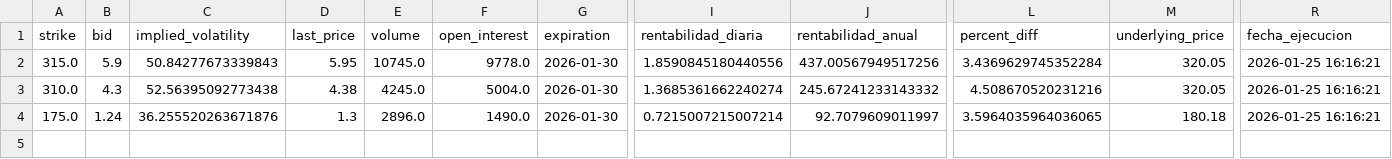
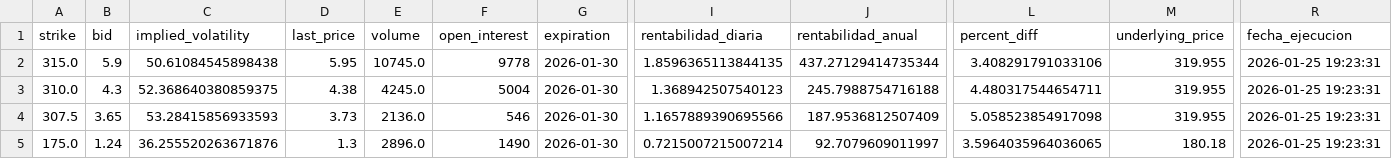
Before and after one commit to rubenm1906/short-put-openai, a CSV file: storage/Top 10 Nasdap_resultados.csv, drawn as a sheet; only a part is shown, gaps mark what is left out; addresses are those after the commit; rows hold the shown columns only; the diff names each change by its address in the sheet, - before the commit and + after, or states it on an @@ line.

Commit message:
Update resultados diarios

```diff
--- a/storage/Top 10 Nasdap_resultados.csv
+++ b/storage/Top 10 Nasdap_resultados.csv
-C2 (implied_volatility): 50.84277673339843
+C2 (implied_volatility): 50.61084545898438
-F2 (open_interest): 9778.0
+F2 (open_interest): 9778
-I2 (rentabilidad_diaria): 1.8590845180440556
+I2 (rentabilidad_diaria): 1.8596365113844135
-J2 (rentabilidad_anual): 437.00567949517256
+J2 (rentabilidad_anual): 437.27129414735344
-L2 (percent_diff): 3.4369629745352284
+L2 (percent_diff): 3.408291791033106
-M2:M3 (underlying_price): 320.05
+M2:M3 (underlying_price): 319.955
-R2:R3 (fecha_ejecucion): 2026-01-25 16:16:21
+R2:R3 (fecha_ejecucion): 2026-01-25 19:23:31
-C3 (implied_volatility): 52.56395092773438
+C3 (implied_volatility): 52.368640380859375
-F3 (open_interest): 5004.0
+F3 (open_interest): 5004
-I3 (rentabilidad_diaria): 1.3685361662240274
+I3 (rentabilidad_diaria): 1.368942507540123
-J3 (rentabilidad_anual): 245.67241233143332
+J3 (rentabilidad_anual): 245.7988754716188
-L3 (percent_diff): 4.508670520231216
+L3 (percent_diff): 4.480317544654711
+row 4: 307.5 | 3.65 | 53.28415856933593 | 3.73 | 2136.0 | 546 | 2026-01-30 | 1.1657889390695566 | 187.9536812507409 | 5.058523854917098 | 319.955 | 2026-01-25 19:23:31
-F5 (open_interest): 1490.0
+F5 (open_interest): 1490
-R5 (fecha_ejecucion): 2026-01-25 16:16:21
+R5 (fecha_ejecucion): 2026-01-25 19:23:31
```
Also changed, not shown: storage/7_Magnificas_resultados.csv, storage/Shortlist_ruben_resultados.csv, 11 other files.
